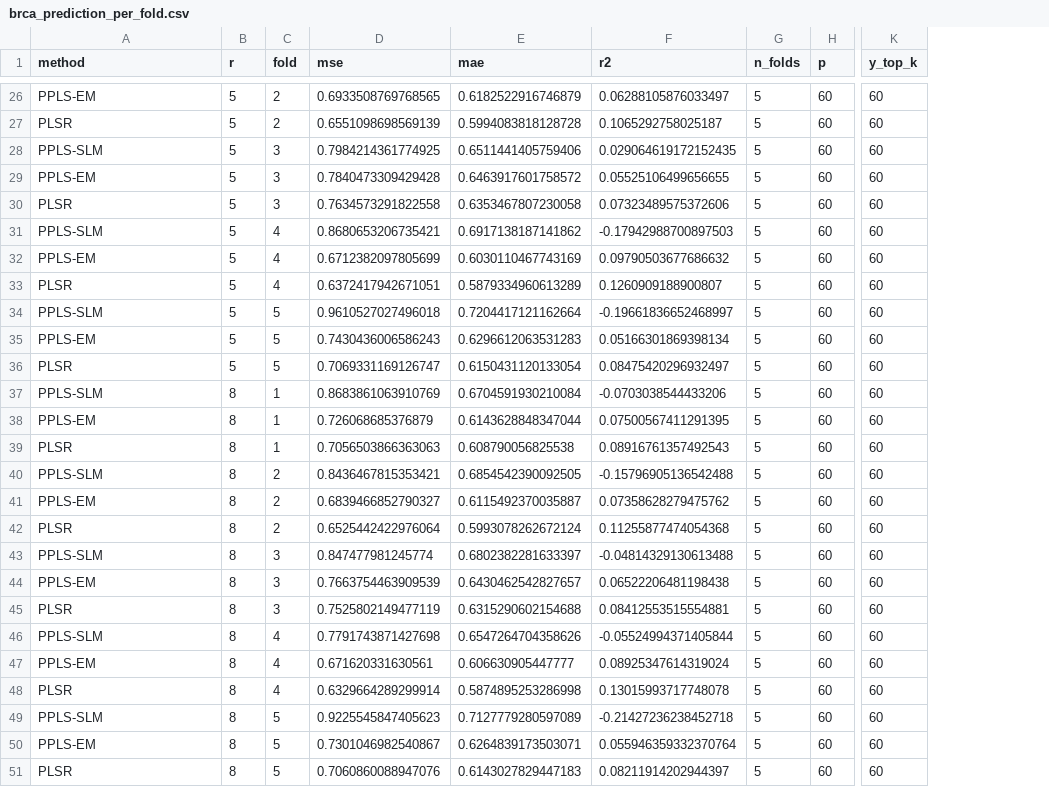
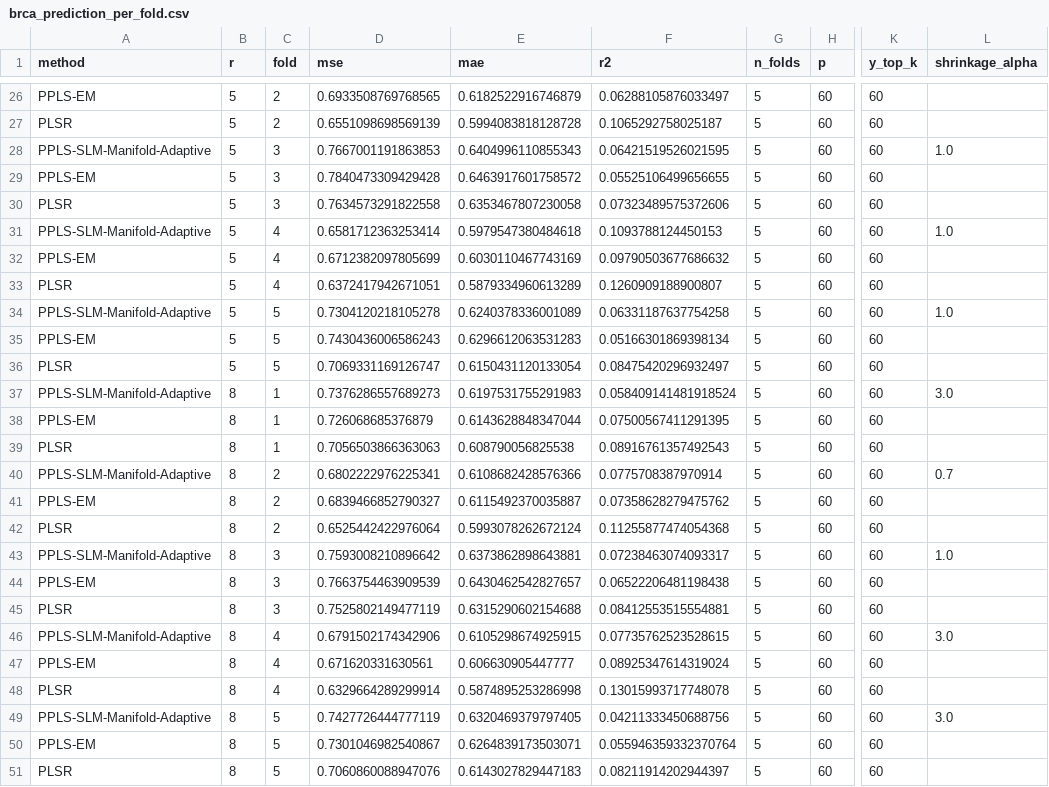
Before and after one commit to codinghhr1103/ECAI-PPLS-SLM, a CSV file: results_prediction_brca/brca_prediction_per_fold.csv, drawn as a sheet; only a part is shown, gaps mark what is left out; the diff covers the shown part only; the diff names each change by its address in the sheet, - before the commit and + after, or states it on an @@ line.

```diff
--- a/results_prediction_brca/brca_prediction_per_fold.csv
+++ b/results_prediction_brca/brca_prediction_per_fold.csv
+column L (shrinkage_alpha), rows 28-49: 1.0 |  |  | 1.0 |  |  | 1.0 |  |  | 3.0 |  |  | 0.7 |  |  | 1.0 |  |  | 3.0 |  |  | 3.0
-A28 (method): PPLS-SLM
+A28 (method): PPLS-SLM-Manifold-Adaptive
-D28 (mse): 0.7984214361774925
+D28 (mse): 0.7667001191863853
-E28 (mae): 0.6511441405759406
+E28 (mae): 0.6404996110855343
-F28 (r2): 0.029064619172152435
+F28 (r2): 0.06421519526021595
-A31 (method): PPLS-SLM
+A31 (method): PPLS-SLM-Manifold-Adaptive
-D31 (mse): 0.8680653206735421
+D31 (mse): 0.6581712363253414
-E31 (mae): 0.6917138187141862
+E31 (mae): 0.5979547380484618
-F31 (r2): -0.17942988700897503
+F31 (r2): 0.1093788124450153
-A34 (method): PPLS-SLM
+A34 (method): PPLS-SLM-Manifold-Adaptive
-D34 (mse): 0.9610527027496018
+D34 (mse): 0.7304120218105278
-E34 (mae): 0.7204417121162664
+E34 (mae): 0.6240378336001089
-F34 (r2): -0.19661836652468997
+F34 (r2): 0.06331187637754258
-A37 (method): PPLS-SLM
+A37 (method): PPLS-SLM-Manifold-Adaptive
-D37 (mse): 0.8683861063910769
+D37 (mse): 0.7376286557689273
-E37 (mae): 0.6704591930210084
+E37 (mae): 0.6197531755291983
-F37 (r2): -0.0703038544433206
+F37 (r2): 0.058409141481918524
-A40 (method): PPLS-SLM
+A40 (method): PPLS-SLM-Manifold-Adaptive
-D40 (mse): 0.8436467815353421
+D40 (mse): 0.6802222976225341
-E40 (mae): 0.6854542390092505
+E40 (mae): 0.6108682428576366
-F40 (r2): -0.15796905136542488
+F40 (r2): 0.0775708387970914
-A43 (method): PPLS-SLM
+A43 (method): PPLS-SLM-Manifold-Adaptive
-D43 (mse): 0.847477981245774
+D43 (mse): 0.7593008210896642
-E43 (mae): 0.6802382281633397
+E43 (mae): 0.6373862898643881
-F43 (r2): -0.04814329130613488
+F43 (r2): 0.07238463074093317
-A46 (method): PPLS-SLM
+A46 (method): PPLS-SLM-Manifold-Adaptive
-D46 (mse): 0.7791743871427698
+D46 (mse): 0.6791502174342906
-E46 (mae): 0.6547264704358626
+E46 (mae): 0.6105298674925915
-F46 (r2): -0.05524994371405844
+F46 (r2): 0.07735762523528615
-A49 (method): PPLS-SLM
+A49 (method): PPLS-SLM-Manifold-Adaptive
-D49 (mse): 0.9225545847405623
+D49 (mse): 0.7427726444777119
-E49 (mae): 0.7127779280597089
+E49 (mae): 0.6320469379797405
-F49 (r2): -0.21427236238452718
+F49 (r2): 0.04211333450688756
```
Also changed, not shown: 48 edited cells elsewhere in this file, results_prediction_brca/brca_prediction_by_r.csv, results_prediction_brca/brca_prediction_summary.csv, 11 other files.
